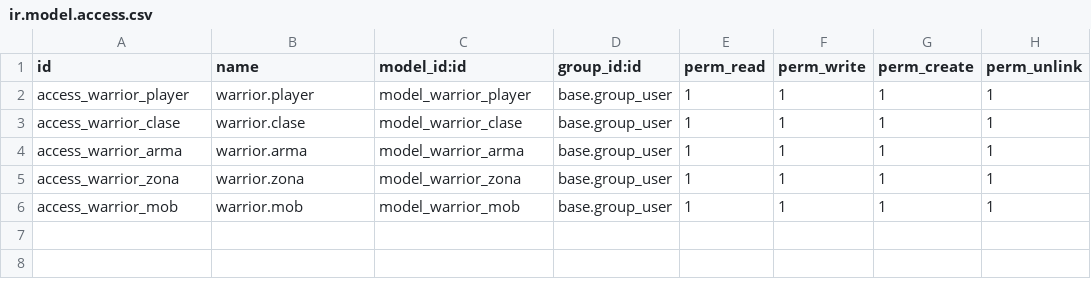
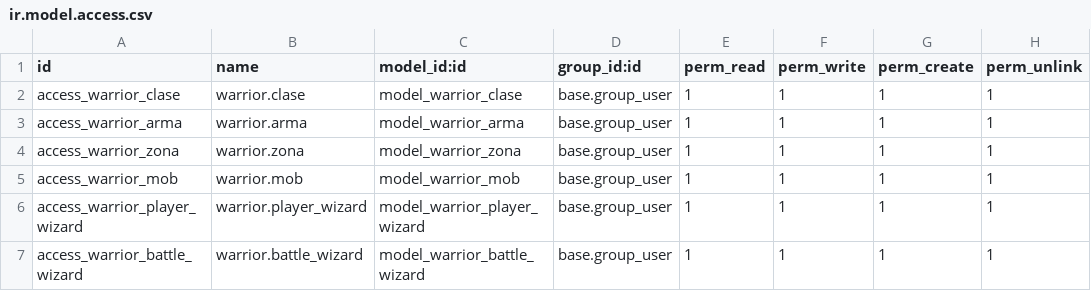
Before and after one commit to Pablo45454/NEW-ODOO, a CSV file: security/ir.model.access.csv, drawn as a sheet.

Commit message:
wizards

```diff
--- a/security/ir.model.access.csv
+++ b/security/ir.model.access.csv
@@ -1,3 +1,2 @@
 id,name,model_id:id,group_id:id,perm_read,perm_write,perm_create,perm_unlink
-access_warrior_player,warrior.player,model_warrior_player,base.group_user,1,1,1,1
 access_warrior_clase,warrior.clase,model_warrior_clase,base.group_user,1,1,1,1
@@ -6 +5,3 @@ access_warrior_zona,warrior.zona,model_warrior_zona,base.group_user,1,1,1,1
 access_warrior_mob,warrior.mob,model_warrior_mob,base.group_user,1,1,1,1
+access_warrior_player_wizard,warrior.player_wizard,model_warrior_player_wizard,base.group_user,1,1,1,1
+access_warrior_battle_wizard,warrior.battle_wizard,model_warrior_battle_wizard,base.group_user,1,1,1,1
```
Also changed, not shown: 7 other files.
